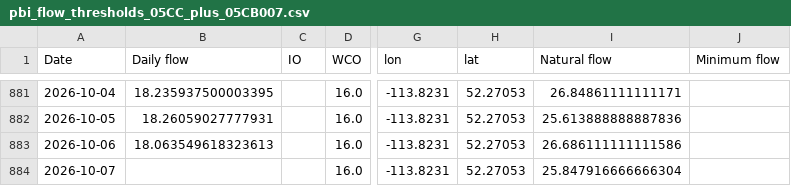
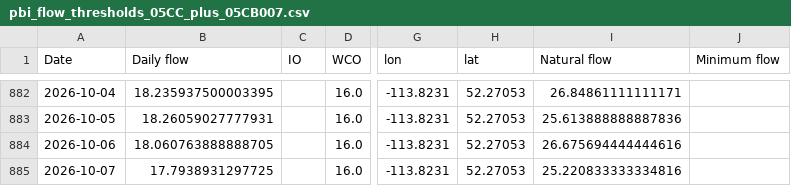
Before and after one commit to Lynzerne/flow-threshold-updater, a CSV file: data/pbi_flow_thresholds_05CC_plus_05CB007.csv, drawn as a sheet; only a part is shown, gaps mark what is left out; addresses are those after the commit; the diff covers the shown part only; the diff names each change by its address in the sheet, - before the commit and + after, or states it on an @@ line.

```diff
--- a/data/pbi_flow_thresholds_05CC_plus_05CB007.csv
+++ b/data/pbi_flow_thresholds_05CC_plus_05CB007.csv
-B884 (Daily flow): 18.063549618323613
+B884 (Daily flow): 18.060763888888705
-I884 (Natural flow): 26.686111111111586
+I884 (Natural flow): 26.675694444444616
-B885 (Daily flow): (empty)
+B885 (Daily flow): 17.7938931297725
-I885 (Natural flow): 25.847916666666304
+I885 (Natural flow): 25.220833333334816
```
Also changed, not shown: 6 added rows and 4 edited cells elsewhere in this file, 2 other files.
